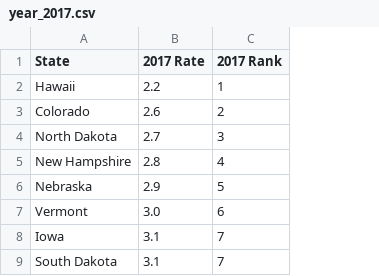
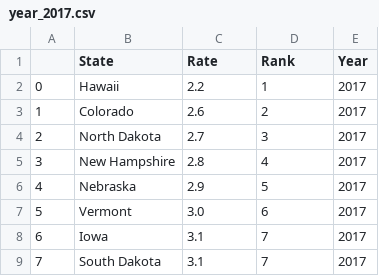
Before and after one commit to Ankita-Khiratkar/2021Fall_finals, a CSV file: Data/Unemployment Rates for States/year_2017.csv, drawn as a sheet; only a part is shown; addresses are those after the commit; the diff names each change by its address in the sheet, - before the commit and + after, or states it on an @@ line.

```diff
--- a/Data/Unemployment Rates for States/year_2017.csv
+++ b/Data/Unemployment Rates for States/year_2017.csv
+column A, rows 2-9: 0 | 1 | 2 | 3 | 4 | 5 | 6 | 7
+column E (Year), rows 2-9: all 2017
-C1: 2017 Rate
+C1: Rate
-D1: 2017 Rank
+D1: Rank
```
Also changed, not shown: Data/Unemployment Rates for States/year_2016.csv, Data/Unemployment Rates for States/year_2018.csv, 3 other files.
